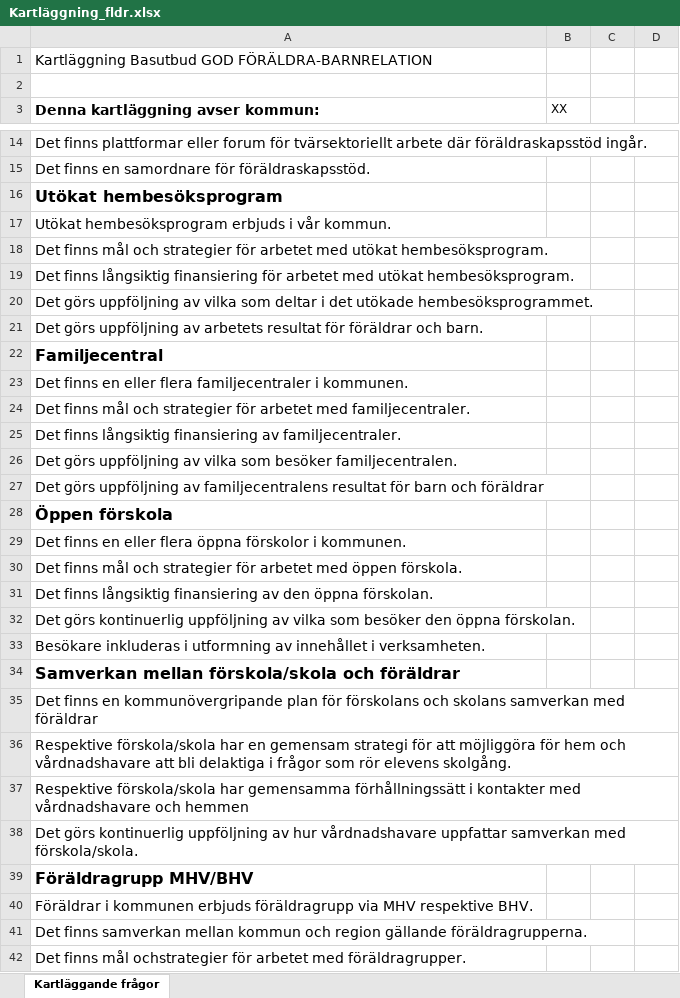
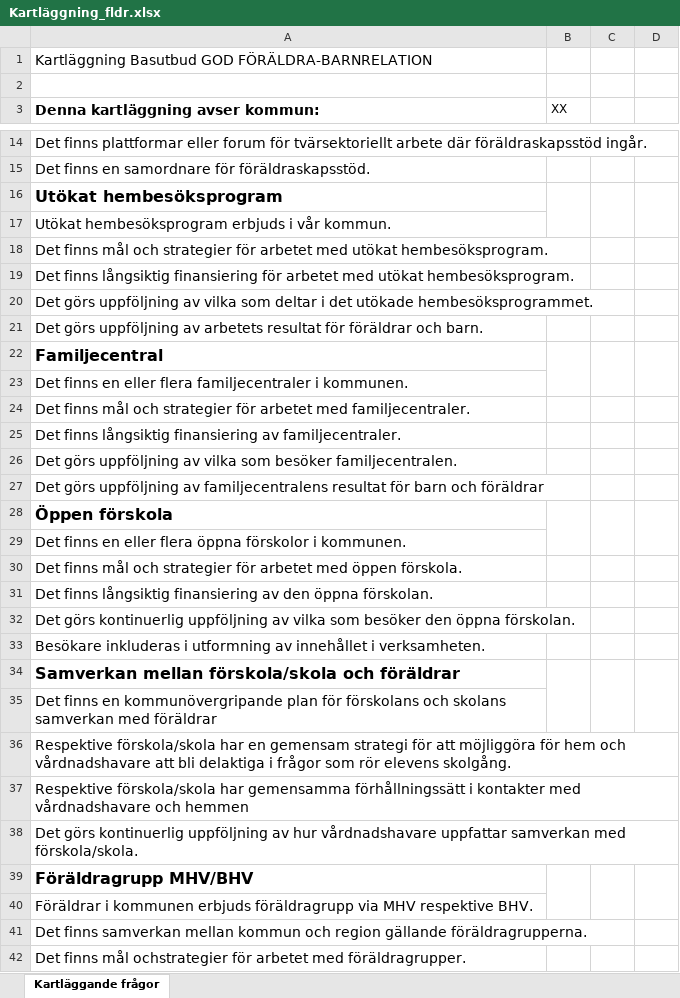
Before and after one commit to pgmj/DIDsteg2, an Excel workbook: docs/Kartläggning_fldr.xlsx, sheet Kartläggande frågor, drawn as a sheet; only a part is shown, gaps mark what is left out; values as stored, in another font and other column widths than the file's, no borders; charts and pictures not drawn; the diff covers the shown part only; the diff names each change by its address in the sheet, - before the commit and + after, or states it on an @@ line.

```diff
--- a/docs/Kartläggning_fldr.xlsx (sheet Kartläggande frågor)
+++ b/docs/Kartläggning_fldr.xlsx (sheet Kartläggande frågor)
+B16:B17 merged
+C16:C17 merged
+D16:D17 merged
+B22:B23 merged
+C22:C23 merged
+D22:D23 merged
+B28:B29 merged
+C28:C29 merged
+D28:D29 merged
+B34:B35 merged
+C34:C35 merged
+D34:D35 merged
+B39:B40 merged
+C39:C40 merged
+D39:D40 merged
```
Also changed, not shown: merged cells elsewhere in this sheet, docs/Kartläggning_community.xlsx, docs/Kartläggning_fritid.xlsx, 7 other files.
